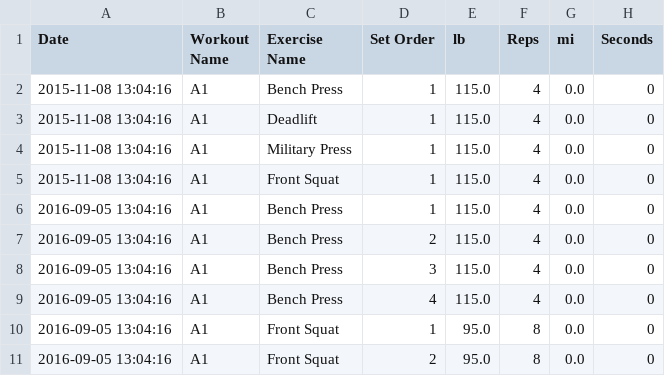
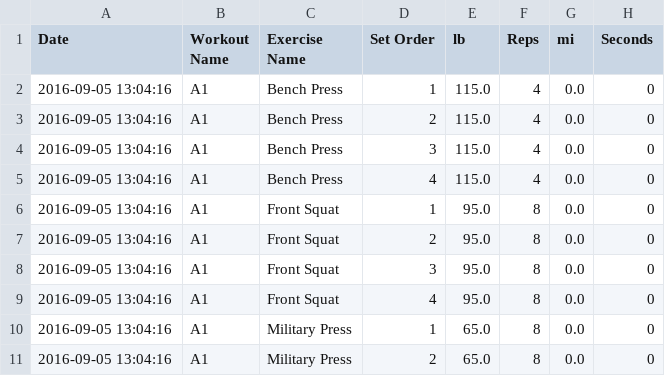
Before and after one commit to marcpare/body, a CSV file: data/strong.csv, drawn as a sheet; only a part is shown; the shorter side is filled out with more unchanged rows.

```diff
--- a/data/strong.csv
+++ b/data/strong.csv
@@ -1,6 +1,2 @@
 Date,Workout Name,Exercise Name,Set Order,lb,Reps,mi,Seconds
-2015-11-08 13:04:16,"A1","Bench Press",1,115.0,4,0.0,0
-2015-11-08 13:04:16,"A1","Deadlift",1,115.0,4,0.0,0
-2015-11-08 13:04:16,"A1","Military Press",1,115.0,4,0.0,0
-2015-11-08 13:04:16,"A1","Front Squat",1,115.0,4,0.0,0
 2016-09-05 13:04:16,"A1","Bench Press",1,115.0,4,0.0,0
```
Also changed, not shown: 2 other files.
